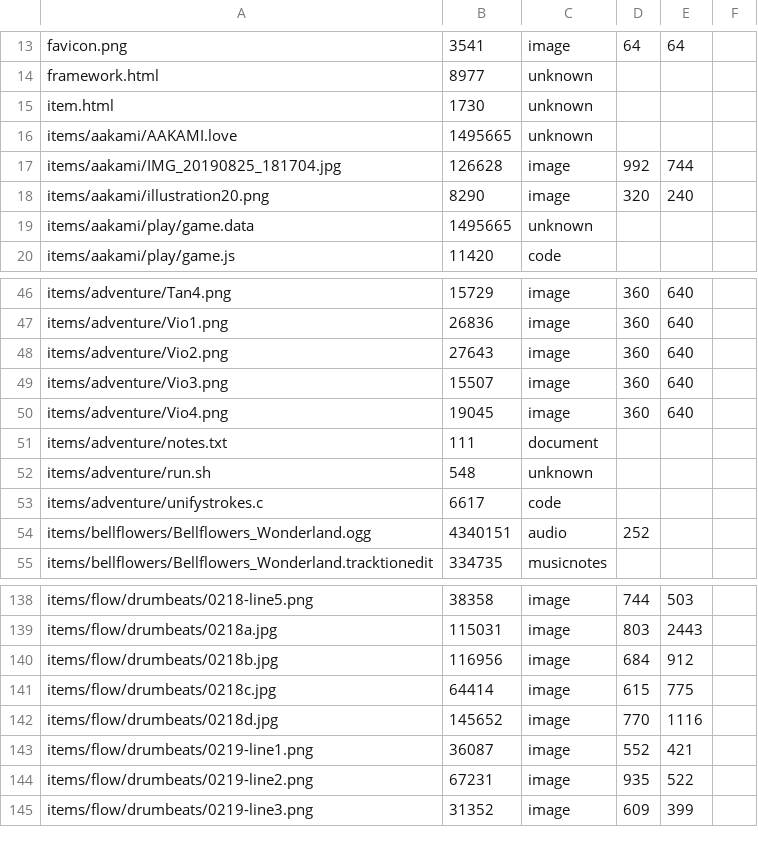
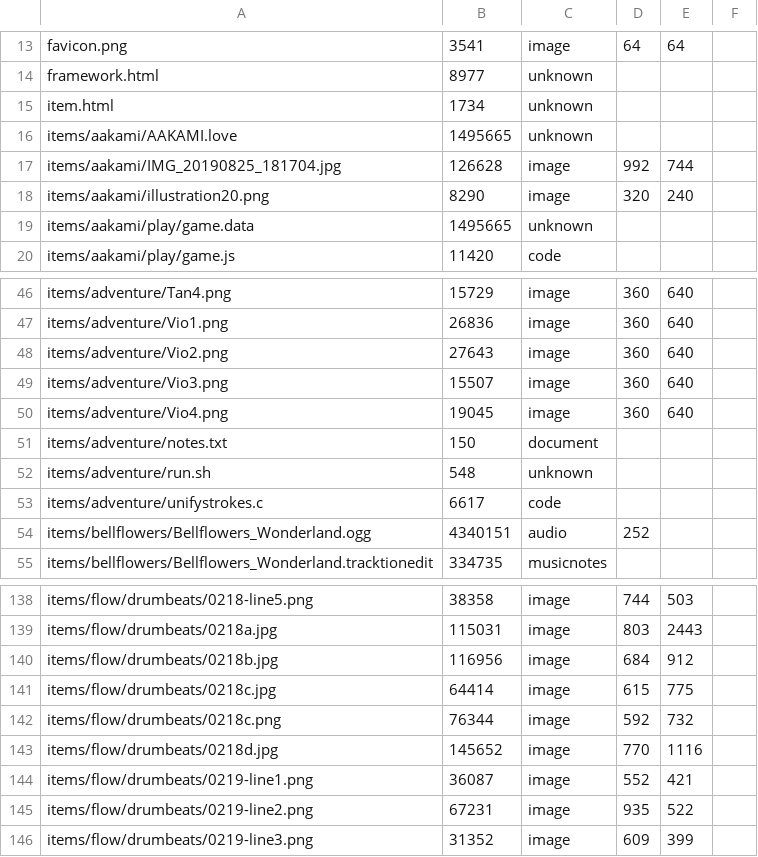
Before and after one commit to ayuusweetfish/caisse, a TSV file: misc/stat/database.tsv, drawn as a sheet; only a part is shown, gaps mark what is left out.

Commit message:
+days-drumbeats (update image)

```diff
--- a/misc/stat/database.tsv
+++ b/misc/stat/database.tsv
@@ -14,3 +14,3 @@ favicon.png	3541	image	64	64
 framework.html	8977	unknown
-item.html	1730	unknown
+item.html	1734	unknown
 items/aakami/AAKAMI.love	1495665	unknown
@@ -50,3 +50,3 @@ items/adventure/Vio3.png	15507	image	360	640
 items/adventure/Vio4.png	19045	image	360	640
-items/adventure/notes.txt	111	document
+items/adventure/notes.txt	150	document
 items/adventure/run.sh	548	unknown
@@ -141,2 +141,3 @@ items/flow/drumbeats/0218b.jpg	116956	image	684	912
 items/flow/drumbeats/0218c.jpg	64414	image	615	775
+items/flow/drumbeats/0218c.png	76344	image	592	732
 items/flow/drumbeats/0218d.jpg	145652	image	770	1116
```
Also changed, not shown: 3 other files.
